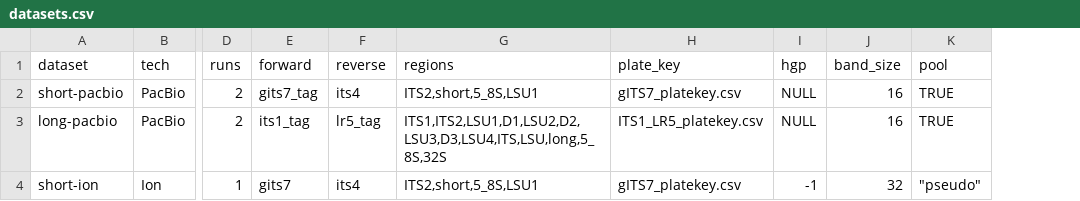
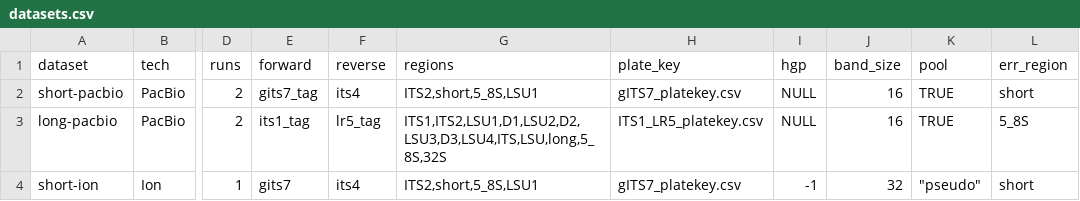
Before and after one commit to oueme-fungi/oueme-fungi-transect, a CSV file: config/datasets.csv, drawn as a sheet; only a part is shown, gaps mark what is left out; the diff names each change by its address in the sheet, - before the commit and + after, or states it on an @@ line.

Commit message:
fit dada error model for short reads on full read; ensure long alignment has all the same hashes as LSU alignment

```diff
--- a/config/datasets.csv
+++ b/config/datasets.csv
+column L (err_region), rows 2-4: short | 5_8S | short
```
Also changed, not shown: 1 other file.
